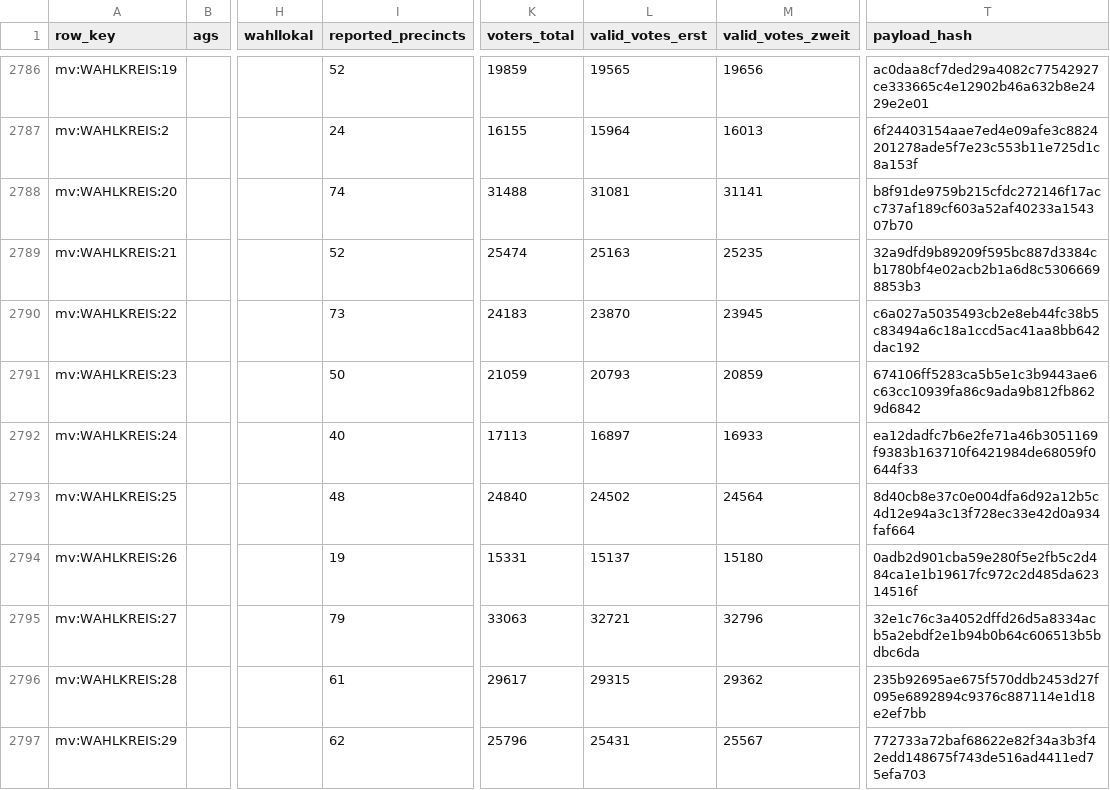
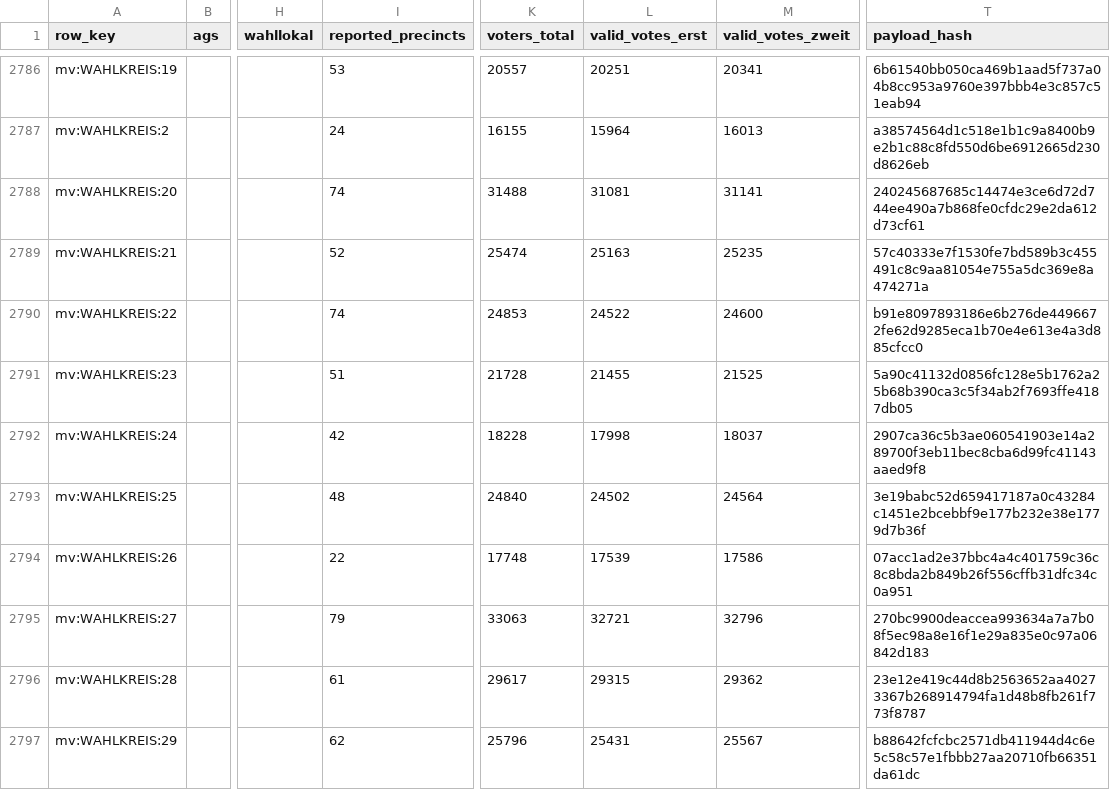
Before and after one commit to volzinnovation/wahl-monitor.de, a CSV file: data/2026-mv/latest/statla_snapshots.csv, drawn as a sheet; only a part is shown, gaps mark what is left out; the diff covers the shown part only; the diff names each change by its address in the sheet, - before the commit and + after, or states it on an @@ line.

```diff
--- a/data/2026-mv/latest/statla_snapshots.csv
+++ b/data/2026-mv/latest/statla_snapshots.csv
-I2786 (reported_precincts): 52
+I2786 (reported_precincts): 53
-K2786 (voters_total): 19859
+K2786 (voters_total): 20557
-L2786 (valid_votes_erst): 19565
+L2786 (valid_votes_erst): 20251
-M2786 (valid_votes_zweit): 19656
+M2786 (valid_votes_zweit): 20341
-T2786 (payload_hash): ac0daa8cf7ded29a4082c77542927ce333665c4e12902b46a632b8e2429e2e01
+T2786 (payload_hash): 6b61540bb050ca469b1aad5f737a04b8cc953a9760e397bbb4e3c857c51eab94
-T2787 (payload_hash): 6f24403154aae7ed4e09afe3c8824201278ade5f7e23c553b11e725d1c8a153f
+T2787 (payload_hash): a38574564d1c518e1b1c9a8400b9e2b1c88c8fd550d6be6912665d230d8626eb
-T2788 (payload_hash): b8f91de9759b215cfdc272146f17acc737af189cf603a52af40233a154307b70
+T2788 (payload_hash): 240245687685c14474e3ce6d72d744ee490a7b868fe0cfdc29e2da612d73cf61
-T2789 (payload_hash): 32a9dfd9b89209f595bc887d3384cb1780bf4e02acb2b1a6d8c53066698853b3
+T2789 (payload_hash): 57c40333e7f1530fe7bd589b3c455491c8c9aa81054e755a5dc369e8a474271a
-I2790 (reported_precincts): 73
+I2790 (reported_precincts): 74
-K2790 (voters_total): 24183
+K2790 (voters_total): 24853
-L2790 (valid_votes_erst): 23870
+L2790 (valid_votes_erst): 24522
-M2790 (valid_votes_zweit): 23945
+M2790 (valid_votes_zweit): 24600
-T2790 (payload_hash): c6a027a5035493cb2e8eb44fc38b5c83494a6c18a1ccd5ac41aa8bb642dac192
+T2790 (payload_hash): b91e8097893186e6b276de4496672fe62d9285eca1b70e4e613e4a3d885cfcc0
-I2791 (reported_precincts): 50
+I2791 (reported_precincts): 51
-K2791 (voters_total): 21059
+K2791 (voters_total): 21728
-L2791 (valid_votes_erst): 20793
+L2791 (valid_votes_erst): 21455
-M2791 (valid_votes_zweit): 20859
+M2791 (valid_votes_zweit): 21525
-T2791 (payload_hash): 674106ff5283ca5b5e1c3b9443ae6c63cc10939fa86c9ada9b812fb8629d6842
+T2791 (payload_hash): 5a90c41132d0856fc128e5b1762a25b68b390ca3c5f34ab2f7693ffe4187db05
-I2792 (reported_precincts): 40
+I2792 (reported_precincts): 42
-K2792 (voters_total): 17113
+K2792 (voters_total): 18228
-L2792 (valid_votes_erst): 16897
+L2792 (valid_votes_erst): 17998
-M2792 (valid_votes_zweit): 16933
+M2792 (valid_votes_zweit): 18037
-T2792 (payload_hash): ea12dadfc7b6e2fe71a46b3051169f9383b163710f6421984de68059f0644f33
+T2792 (payload_hash): 2907ca36c5b3ae060541903e14a289700f3eb11bec8cba6d99fc41143aaed9f8
-T2793 (payload_hash): 8d40cb8e37c0e004dfa6d92a12b5c4d12e94a3c13f728ec33e42d0a934faf664
+T2793 (payload_hash): 3e19babc52d659417187a0c43284c1451e2bcebbf9e177b232e38e1779d7b36f
-I2794 (reported_precincts): 19
+I2794 (reported_precincts): 22
-K2794 (voters_total): 15331
+K2794 (voters_total): 17748
-L2794 (valid_votes_erst): 15137
+L2794 (valid_votes_erst): 17539
-M2794 (valid_votes_zweit): 15180
+M2794 (valid_votes_zweit): 17586
-T2794 (payload_hash): 0adb2d901cba59e280f5e2fb5c2d484ca1e1b19617fc972c2d485da62314516f
+T2794 (payload_hash): 07acc1ad2e37bbc4a4c401759c36c8c8bda2b849b26f556cffb31dfc34c0a951
-T2795 (payload_hash): 32e1c76c3a4052dffd26d5a8334acb5a2ebdf2e1b94b0b64c606513b5bdbc6da
+T2795 (payload_hash): 270bc9900deaccea993634a7a7b08f5ec98a8e16f1e29a835e0c97a06842d183
-T2796 (payload_hash): 235b92695ae675f570ddb2453d27f095e6892894c9376c887114e1d18e2ef7bb
+T2796 (payload_hash): 23e12e419c44d8b2563652aa40273367b268914794fa1d48b8fb261f773f8787
-T2797 (payload_hash): 772733a72baf68622e82f34a3b3f42edd148675f743de516ad4411ed75efa703
+T2797 (payload_hash): b88642fcfcbc2571db411944d4c6e5c58c57e1fbbb27aa20710fb66351da61dc
```
Also changed, not shown: 73 edited cells elsewhere in this file, data/2026-be/latest/official-results-source.csv, data/2026-be/latest/statla_party_results.csv, 10 other files.
